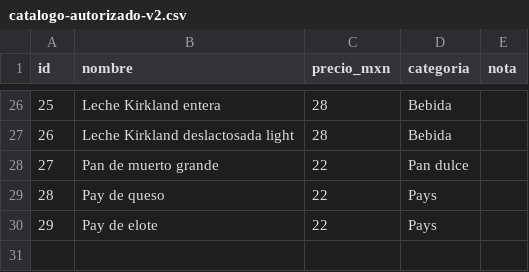
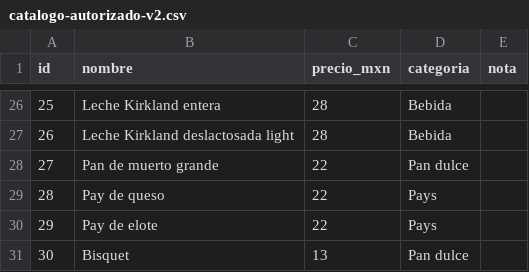
Before and after one commit to rammseth-spec/CasaMigaPOS, a CSV file: docs/catalog/catalogo-autorizado-v2.csv, drawn as a sheet; only a part is shown, gaps mark what is left out.

Commit message:
Bisquet ($13, Pan dulce) con su foto provisional
- Catálogo autorizado: 30 Bisquet, $13, en Pan dulce.
- assets/catalog-provisional-ia: CM-030 con el mismo modelo y estilo.
- Siembra de revisión: peso de ventas del bisquet en la demo.
- AuthorizedCatalogTests fija el bisquet; demo web reconstruida
  (30 panes con foto).

```diff
--- a/docs/catalog/catalogo-autorizado-v2.csv
+++ b/docs/catalog/catalogo-autorizado-v2.csv
@@ -30 +30,2 @@ id,nombre,precio_mxn,categoria,nota
 29,Pay de elote,22,Pays,
+30,Bisquet,13,Pan dulce,
```
Also changed, not shown: 9 other files.
